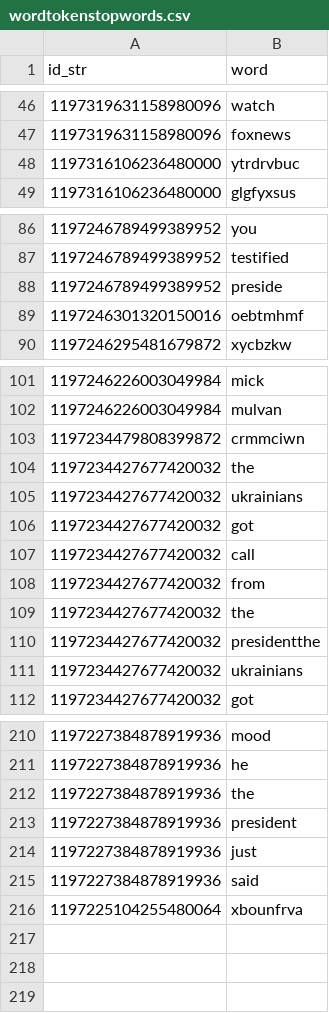
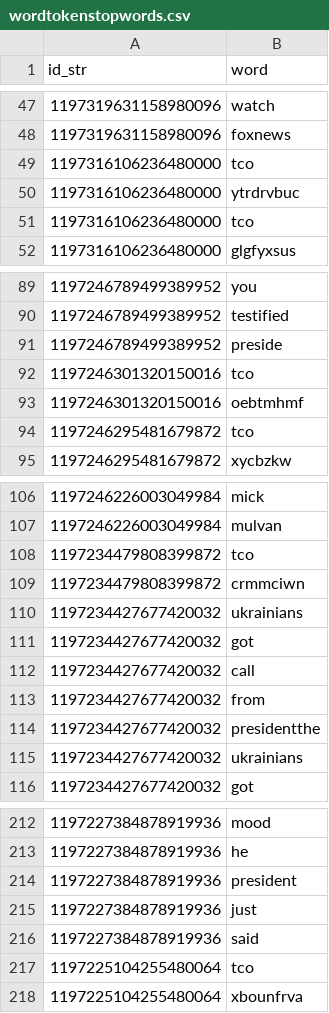
Before and after one commit to SieSiongWong/Twitter, a CSV file: wordtokenstopwords.csv, drawn as a sheet; only a part is shown, gaps mark what is left out; the diff covers the shown part only.

```diff
--- a/wordtokenstopwords.csv
+++ b/wordtokenstopwords.csv
@@ -47,3 +48,5 @@
 1197319631158980096,"foxnews"
+1197316106236480000,"tco"
 1197316106236480000,"ytrdrvbuc"
+1197316106236480000,"tco"
 1197316106236480000,"glgfyxsus"
@@ -88,3 +91,5 @@
 1197246789499389952,"preside"
+1197246301320150016,"tco"
 1197246301320150016,"oebtmhmf"
+1197246295481679872,"tco"
 1197246295481679872,"xycbzkw"
@@ -102,4 +107,4 @@
 1197246226003049984,"mulvan"
+1197234479808399872,"tco"
 1197234479808399872,"crmmciwn"
-1197234427677420032,"the"
 1197234427677420032,"ukrainians"
@@ -108,3 +113,2 @@
 1197234427677420032,"from"
-1197234427677420032,"the"
 1197234427677420032,"presidentthe"
@@ -211,3 +213,2 @@
 1197227384878919936,"he"
-1197227384878919936,"the"
 1197227384878919936,"president"
@@ -215,2 +216,3 @@
 1197227384878919936,"said"
+1197225104255480064,"tco"
 1197225104255480064,"xbounfrva"
```
Also changed, not shown: 3 added rows and 4 removed rows elsewhere in this file, 2 other files.
